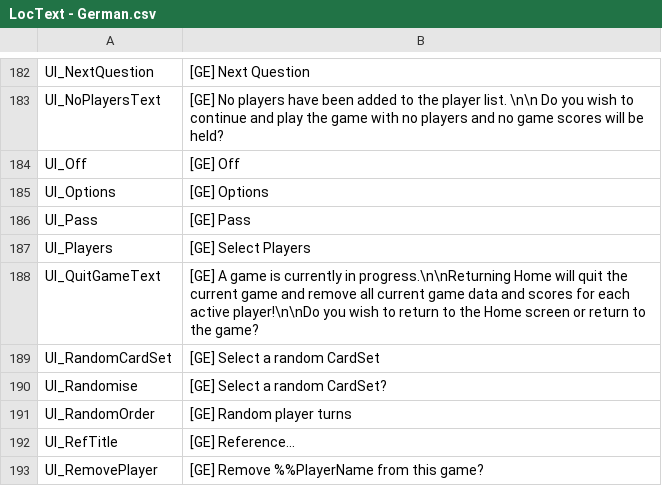
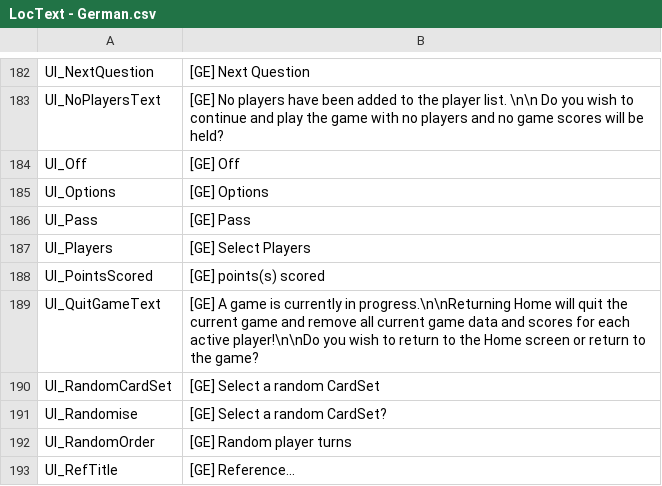
Before and after one commit to GrayMonkey/Err, a CSV file: Assets/Resources/LocText - German.csv, drawn as a sheet; only a part is shown, gaps mark what is left out; the shorter side is filled out with more unchanged rows; the diff names each change by its address in the sheet, - before the commit and + after, or states it on an @@ line.

```diff
--- a/Assets/Resources/LocText - German.csv
+++ b/Assets/Resources/LocText - German.csv
+row 188: UI_PointsScored | [GE] points(s) scored
```
Also changed, not shown: Assets/Resources/LocText - English.csv, Assets/Resources/LocText - French.csv, 2 other files.
